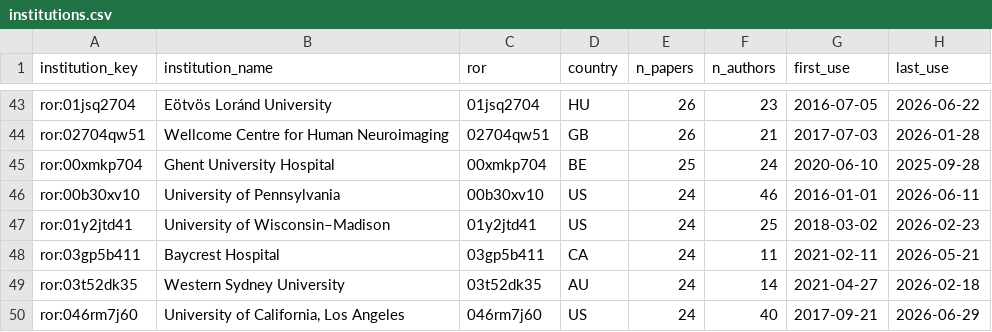
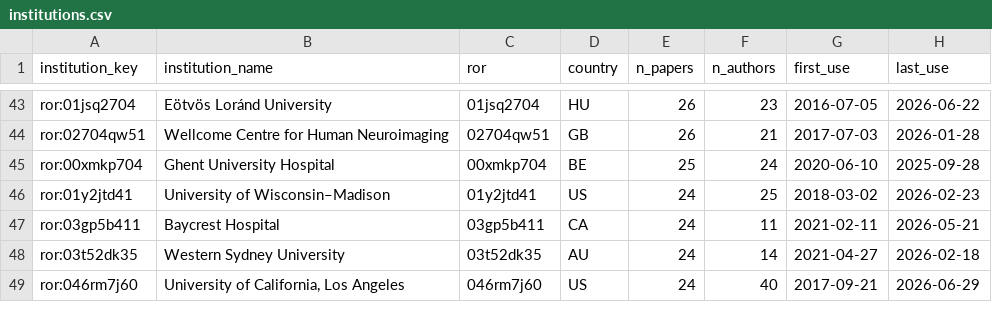
Before and after one commit to jspsych/published-papers, a CSV file: analysis/institutions.csv, drawn as a sheet; only a part is shown, gaps mark what is left out; the diff covers the shown part only.

```diff
--- a/analysis/institutions.csv
+++ b/analysis/institutions.csv
@@ -45,3 +45,2 @@ ror:02704qw51,Wellcome Centre for Human Neuroimaging,02704qw51,GB,26,21,2017-07-
 ror:00xmkp704,Ghent University Hospital,00xmkp704,BE,25,24,2020-06-10,2025-09-28
-ror:00b30xv10,University of Pennsylvania,00b30xv10,US,24,46,2016-01-01,2026-06-11
 ror:01y2jtd41,University of Wisconsin–Madison,01y2jtd41,US,24,25,2018-03-02,2026-02-23
```
Also changed, not shown: 14 added rows and 6 removed rows elsewhere in this file, analysis/authors.csv, data/papers.csv, 1 other file.
